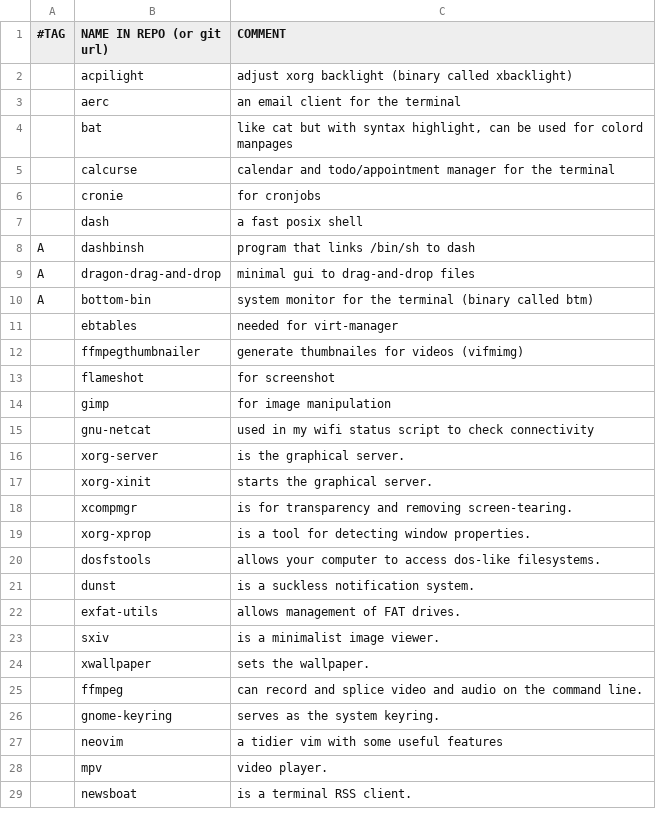
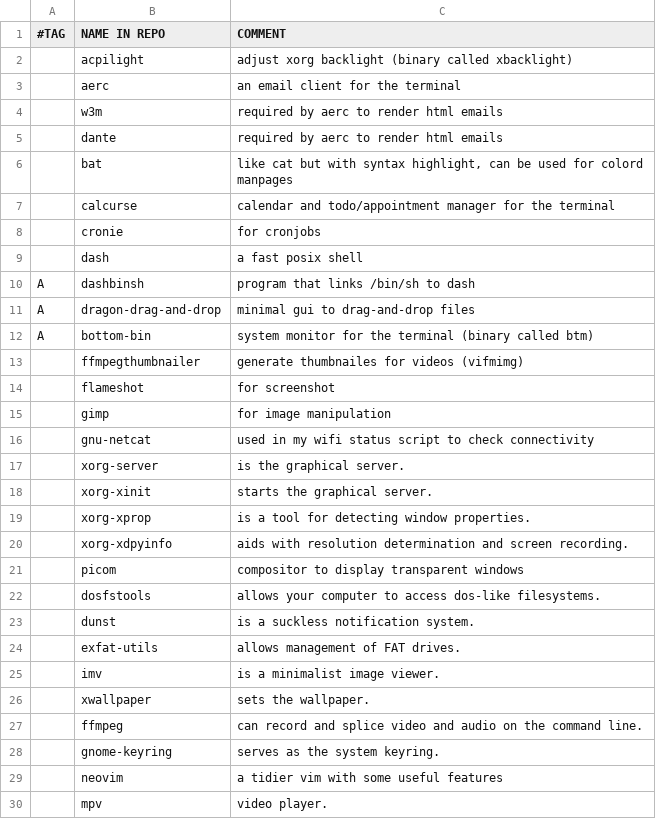
Before and after one commit to laszloszurok/scripts, a CSV file: setup/progs.csv, drawn as a sheet; only a part is shown; the shorter side is filled out with more unchanged rows; the diff covers the shown part only.

```diff
--- a/setup/progs.csv
+++ b/setup/progs.csv
@@ -1,4 +1,6 @@
-#TAG,NAME IN REPO (or git url),COMMENT
+#TAG,NAME IN REPO,COMMENT
 ,acpilight,"adjust xorg backlight (binary called xbacklight)"
 ,aerc,"an email client for the terminal"
+,w3m,"required by aerc to render html emails"
+,dante,"required by aerc to render html emails"
 ,bat,"like cat but with syntax highlight, can be used for colord manpages"
@@ -10,3 +12,2 @@ A,dragon-drag-and-drop,"minimal gui to drag-and-drop files"
 A,bottom-bin,"system monitor for the terminal (binary called btm)"
-,ebtables,"needed for virt-manager"
 ,ffmpegthumbnailer,"generate thumbnailes for videos (vifmimg)"
@@ -17,4 +18,5 @@ A,bottom-bin,"system monitor for the terminal (binary called btm)"
 ,xorg-xinit,"starts the graphical server."
-,xcompmgr,"is for transparency and removing screen-tearing."
 ,xorg-xprop,"is a tool for detecting window properties."
+,xorg-xdpyinfo,"aids with resolution determination and screen recording."
+,picom,"compositor to display transparent windows"
 ,dosfstools,"allows your computer to access dos-like filesystems."
@@ -22,3 +24,3 @@ A,bottom-bin,"system monitor for the terminal (binary called btm)"
 ,exfat-utils,"allows management of FAT drives."
-,sxiv,"is a minimalist image viewer."
+,imv,"is a minimalist image viewer."
 ,xwallpaper,"sets the wallpaper."
```
Also changed, not shown: 10 added rows, 5 removed rows and 3 edited cells elsewhere in this file.
